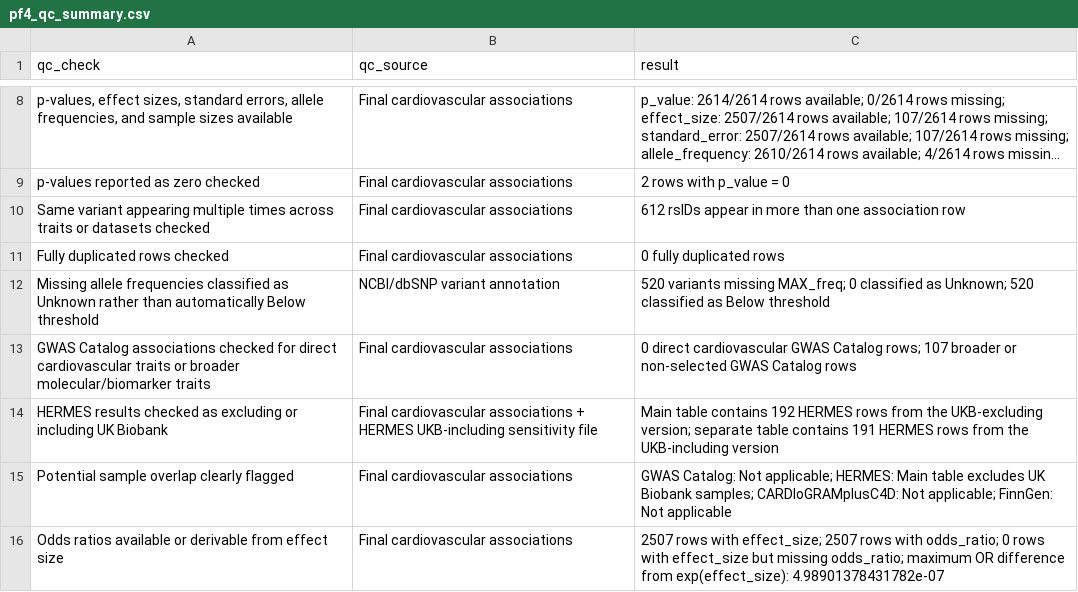
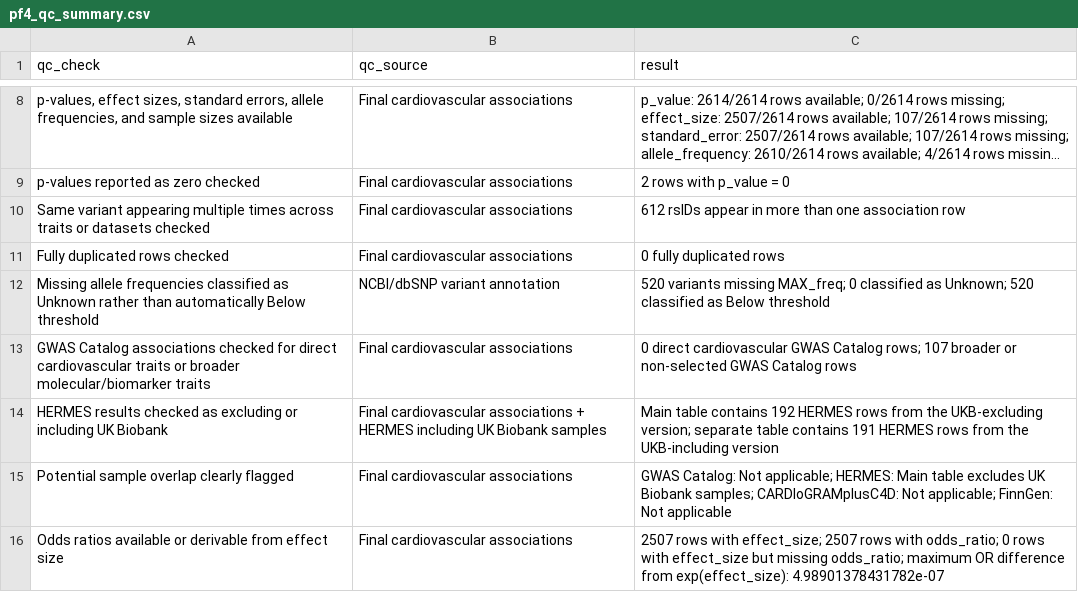
Before and after one commit to endrit-jakupi/Computational-Analysis-of-Macrophage-Gene-SNPs-across-Several-Cardiovascular-Datasets, a CSV file: data/final/pf4_qc_summary.csv, drawn as a sheet; only a part is shown, gaps mark what is left out; long unchanged cells end in ….

```diff
--- a/data/final/pf4_qc_summary.csv
+++ b/data/final/pf4_qc_summary.csv
@@ -13,3 +13,3 @@ Missing allele frequencies classified as Unknown rather than automatically Below
 GWAS Catalog associations checked for direct cardiovascular traits or broader molecular/biomarker traits,Final cardiovascular associations,0 direct cardiovascular GWAS Catalog rows; 107 broader or non-selected GWAS Catalog rows
-HERMES results checked as excluding or including UK Biobank,Final cardiovascular associations + HERMES UKB-including sensitivity file,Main table contains 192 HERMES rows from the UKB-excluding version; separate table contains 191 HERMES rows from the UKB-including version
+HERMES results checked as excluding or including UK Biobank,Final cardiovascular associations + HERMES including UK Biobank samples,Main table contains 192 HERMES rows from the UKB-excluding version; separate table contains 191 HERMES rows from the UKB-including version
 Potential sample overlap clearly flagged,Final cardiovascular associations,GWAS Catalog: Not applicable; HERMES: Main table excludes UK Biobank samples; CARDIoGRAMplusC4D: Not applicable; FinnGen: Not applicable
```
Also changed, not shown: 1 other file.
